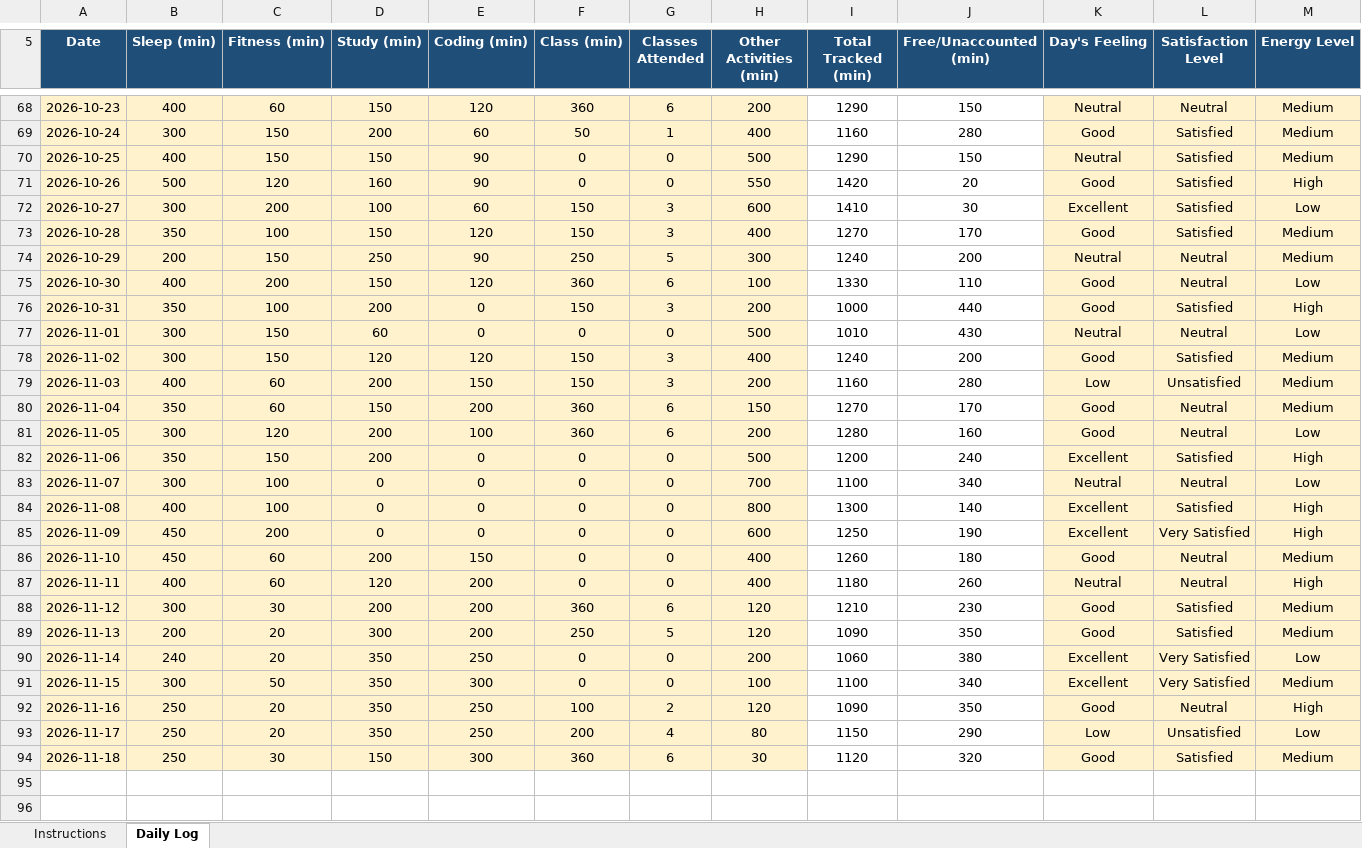
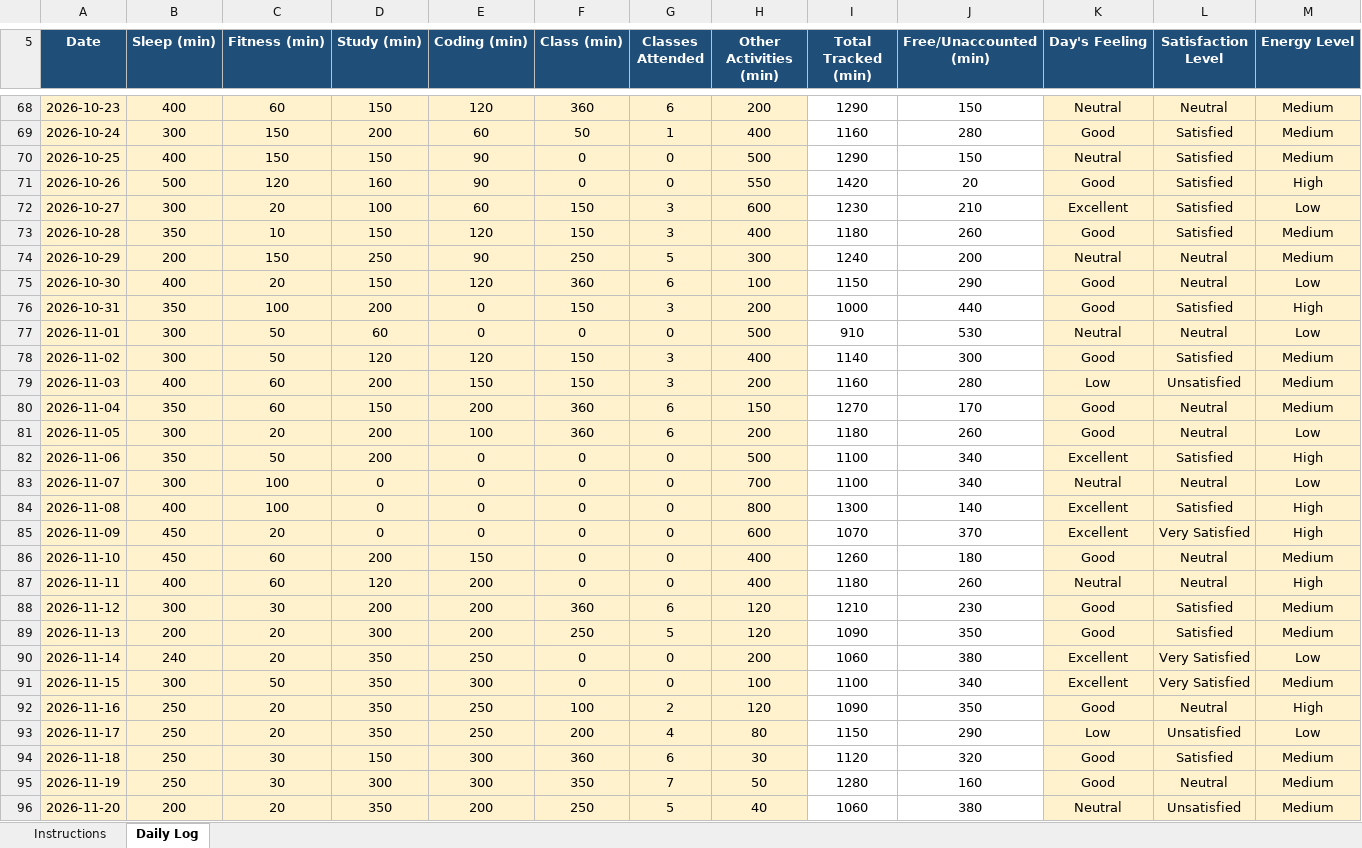
Before and after one commit to BhumikaChawla53/CAP776-Daily-Work, an Excel workbook: 12629342 (1).xlsx, sheet Daily Log, drawn as a sheet; only a part is shown, gaps mark what is left out; values as stored, in another font and other column widths than the file's, no borders; conditional formats not drawn; rows hold the shown columns only; the diff names each change by its address in the sheet, - before the commit and + after, or states it on an @@ line.

Commit message:
Add files via upload

```diff
--- a/12629342 (1).xlsx (sheet Daily Log)
+++ b/12629342 (1).xlsx (sheet Daily Log)
-C72 (Fitness (min)): 200
+C72 (Fitness (min)): 20
-I72 (Total Tracked (min)): 1410
+I72 (Total Tracked (min)): 1230
-J72 (Free/Unaccounted (min)): 30
+J72 (Free/Unaccounted (min)): 210
-C73 (Fitness (min)): 100
+C73 (Fitness (min)): 10
-I73 (Total Tracked (min)): 1270
+I73 (Total Tracked (min)): 1180
-J73 (Free/Unaccounted (min)): 170
+J73 (Free/Unaccounted (min)): 260
-C75 (Fitness (min)): 200
+C75 (Fitness (min)): 20
-I75 (Total Tracked (min)): 1330
+I75 (Total Tracked (min)): 1150
-J75 (Free/Unaccounted (min)): 110
+J75 (Free/Unaccounted (min)): 290
-C77:C78 (Fitness (min)): 150
+C77:C78 (Fitness (min)): 50
-I77 (Total Tracked (min)): 1010
+I77 (Total Tracked (min)): 910
-J77 (Free/Unaccounted (min)): 430
+J77 (Free/Unaccounted (min)): 530
-I78 (Total Tracked (min)): 1240
+I78 (Total Tracked (min)): 1140
-J78 (Free/Unaccounted (min)): 200
+J78 (Free/Unaccounted (min)): 300
-C81 (Fitness (min)): 120
+C81 (Fitness (min)): 20
-I81 (Total Tracked (min)): 1280
+I81 (Total Tracked (min)): 1180
-J81 (Free/Unaccounted (min)): 160
+J81 (Free/Unaccounted (min)): 260
-C82 (Fitness (min)): 150
+C82 (Fitness (min)): 50
-I82 (Total Tracked (min)): 1200
+I82 (Total Tracked (min)): 1100
-J82 (Free/Unaccounted (min)): 240
+J82 (Free/Unaccounted (min)): 340
-C85 (Fitness (min)): 200
+C85 (Fitness (min)): 20
-I85 (Total Tracked (min)): 1250
+I85 (Total Tracked (min)): 1070
-J85 (Free/Unaccounted (min)): 190
+J85 (Free/Unaccounted (min)): 370
+row 95: 2026-11-19 | 250 | 30 | 300 | 300 | 350 | 7 | 50 | 1280 | 160 | Good | Neutral | Medium
+row 96: 2026-11-20 | 200 | 20 | 350 | 200 | 250 | 5 | 40 | 1060 | 380 | Neutral | Unsatisfied | Medium
```
